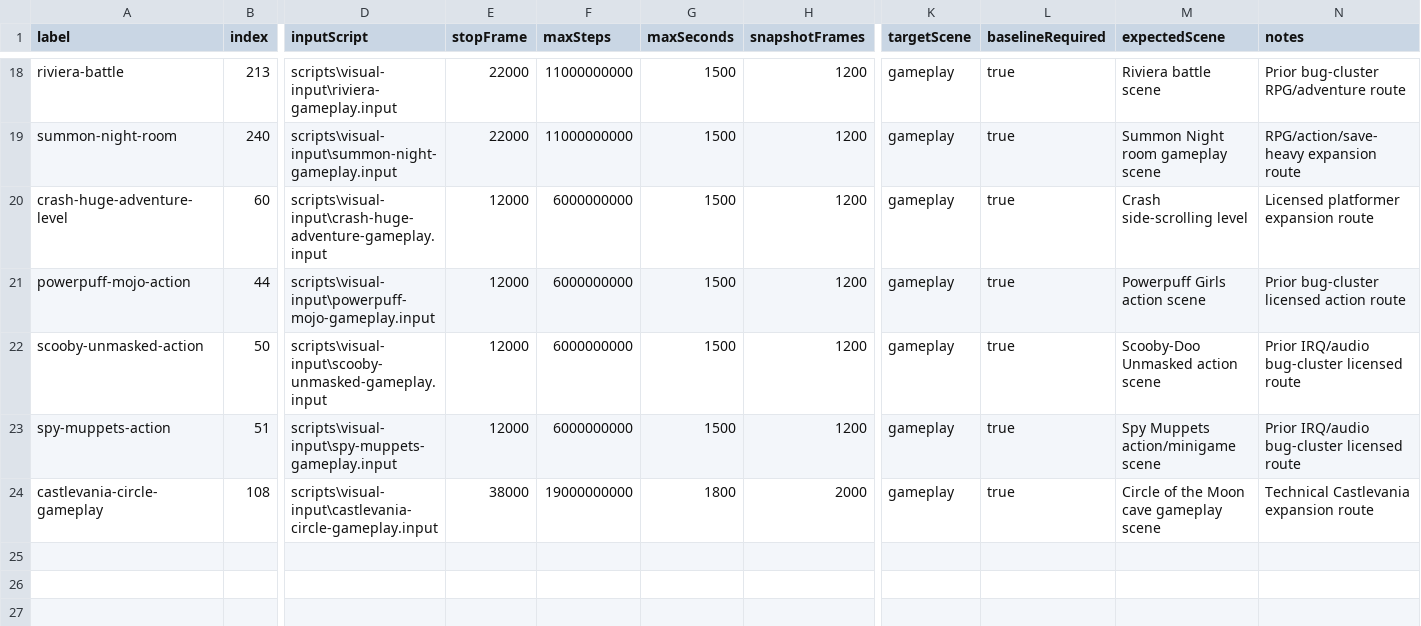
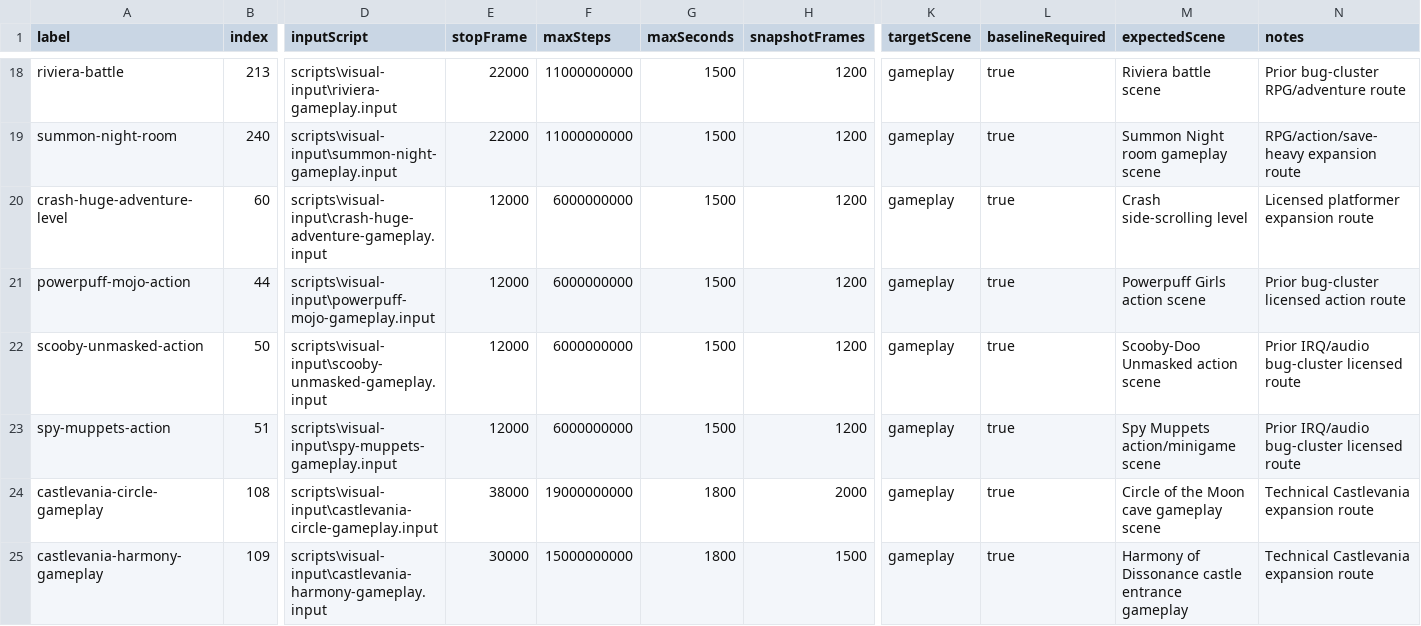
Before and after one commit to PaulMDemers/gbaSharp, a CSV file: docs/gba-deep-gameplay-routes.csv, drawn as a sheet; only a part is shown, gaps mark what is left out; rows hold the shown columns only; the diff names each change by its address in the sheet, - before the commit and + after, or states it on an @@ line.

Commit message:
Add Harmony of Dissonance deep gameplay route

```diff
--- a/docs/gba-deep-gameplay-routes.csv
+++ b/docs/gba-deep-gameplay-routes.csv
+row 25: castlevania-harmony-gameplay | 109 | scripts\visual-input\castlevania-harmony-gameplay.input | 30000 | 15000000000 | 1800 | 1500 | gameplay | true | Harmony of Dissonance castle entrance gameplay | Technical Castlevania expansion route
```
Also changed, not shown: 2 other files.
